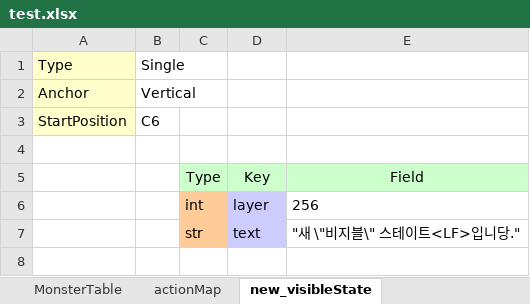
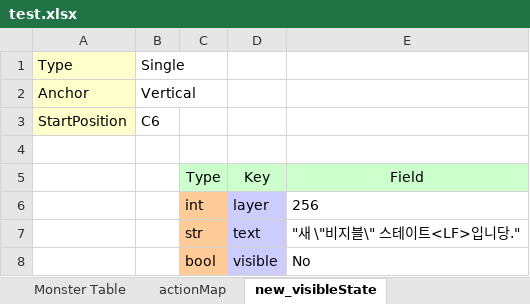
Before and after one commit to jaeseock/MiniKey, an Excel workbook: Tool/MMD Viewer/test.xlsx, sheet new_visibleState, drawn as a sheet; values as stored, in another font and other column widths than the file's, no borders; the diff names each change by its address in the sheet, - before the commit and + after, or states it on an @@ line.

```diff
--- a/Tool/MMD Viewer/test.xlsx (sheet new_visibleState)
+++ b/Tool/MMD Viewer/test.xlsx (sheet new_visibleState)
-sheet tab: MonsterTable
+sheet tab: Monster Table
+row 8:  |  | bool | visible | No
```
Also changed, not shown: sheet ROOT, sheet Monster Table, sheet _ReadMe, sheet T_WindowBase, sheet Character Window, sheet actionMap, 1 more sheet, other sheet tabs, 3 other files.
